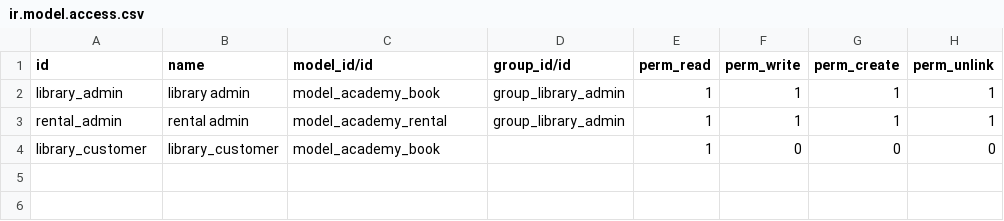
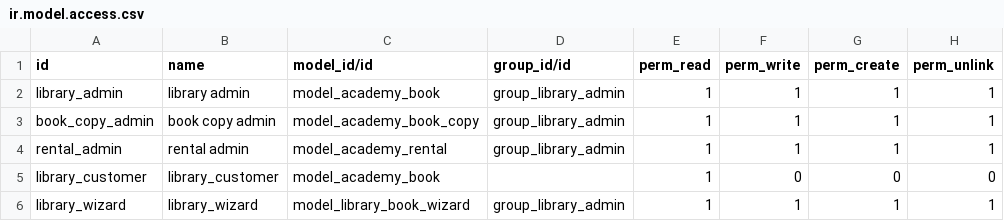
Before and after one commit to muntean/training-bt, a CSV file: odoo_academy/security/ir.model.access.csv, drawn as a sheet.

Commit message:
odoo training added model book.copy and wizard to search for rented books by curtomer

```diff
--- a/odoo_academy/security/ir.model.access.csv
+++ b/odoo_academy/security/ir.model.access.csv
@@ -2,3 +2,5 @@ id,name,model_id/id,group_id/id,perm_read,perm_write,perm_create,perm_unlink
 library_admin,library admin,model_academy_book,group_library_admin,1,1,1,1
+book_copy_admin,book copy admin,model_academy_book_copy,group_library_admin,1,1,1,1
 rental_admin,rental admin,model_academy_rental,group_library_admin,1,1,1,1
 library_customer,library_customer,model_academy_book,,1,0,0,0
+library_wizard,library_wizard,model_library_book_wizard,group_library_admin,1,1,1,1
```
Also changed, not shown: 14 other files.
